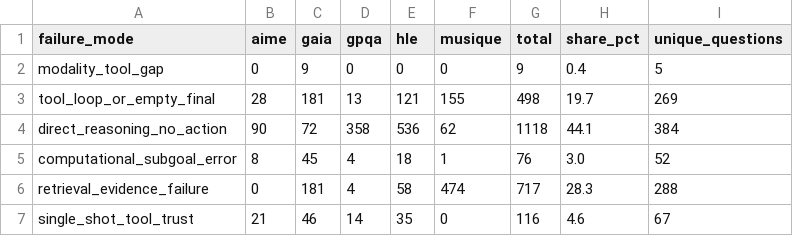
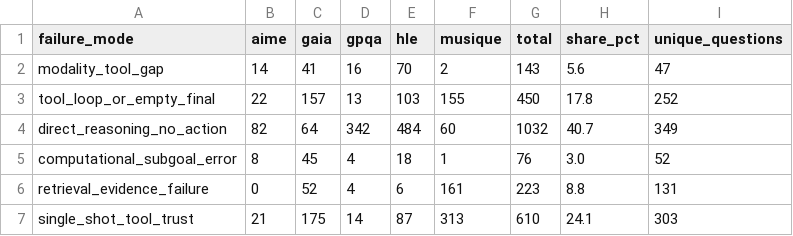
Before and after one commit to azywot/msc-thesis, a CSV file: scripts/failure_modes/breakdown.csv, drawn as a sheet.

Commit message:
fix: align classify_failure with thesis methodology
- Signal C: scan question text for visual keywords when action_history is
  empty, classifying image/diagram questions as modality_tool_gap rather
  than direct_reasoning_no_action
- Fix retrieval vs single-shot boundary: retrieval requires >= 2 tool calls;
  a single web_search blindly trusted is single_shot_tool_trust (upstream
  cause = trusting one result, not failing to reconcile evidence)

```diff
--- a/scripts/failure_modes/breakdown.csv
+++ b/scripts/failure_modes/breakdown.csv
@@ -1,7 +1,7 @@
 failure_mode,aime,gaia,gpqa,hle,musique,total,share_pct,unique_questions
-modality_tool_gap,0,9,0,0,0,9,0.4,5
-tool_loop_or_empty_final,28,181,13,121,155,498,19.7,269
-direct_reasoning_no_action,90,72,358,536,62,1118,44.1,384
+modality_tool_gap,14,41,16,70,2,143,5.6,47
+tool_loop_or_empty_final,22,157,13,103,155,450,17.8,252
+direct_reasoning_no_action,82,64,342,484,60,1032,40.7,349
 computational_subgoal_error,8,45,4,18,1,76,3.0,52
-retrieval_evidence_failure,0,181,4,58,474,717,28.3,288
-single_shot_tool_trust,21,46,14,35,0,116,4.6,67
+retrieval_evidence_failure,0,52,4,6,161,223,8.8,131
+single_shot_tool_trust,21,175,14,87,313,610,24.1,303
```
Also changed, not shown: 3 other files.
